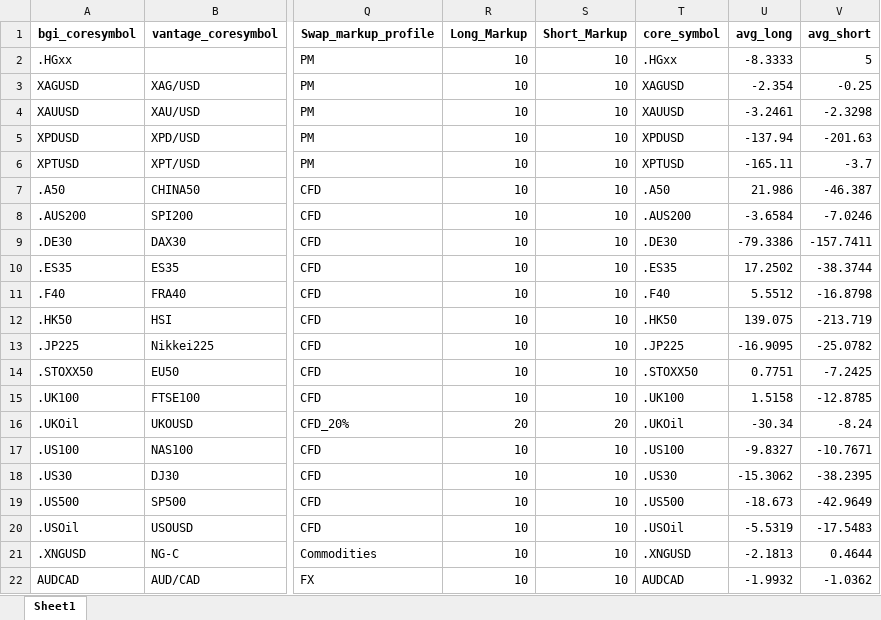
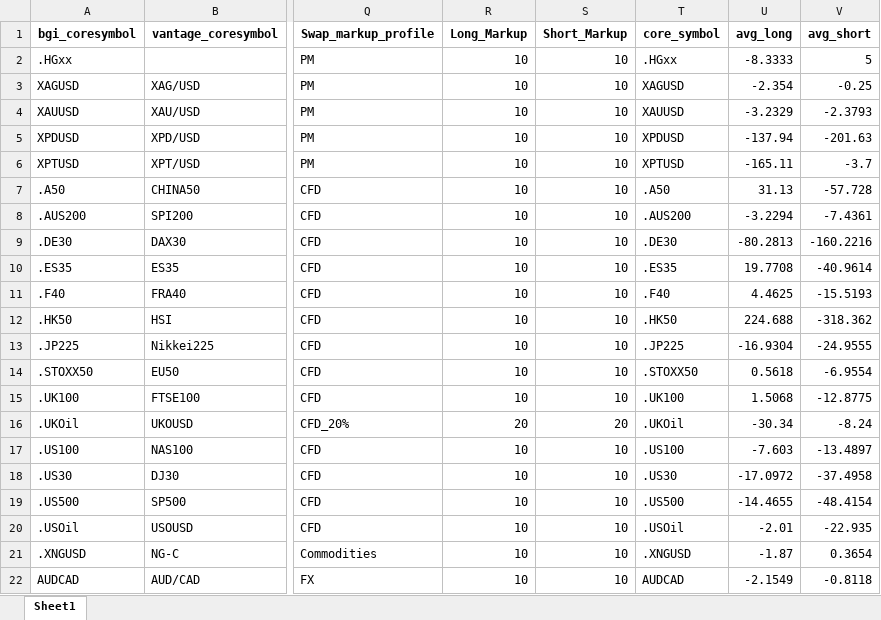
Before and after one commit to aaron-limzy/Risk_Flask, an Excel workbook: Risk_Aaron/Swap_Symbol_Details.xlsx, sheet Sheet1, drawn as a sheet; only a part is shown, gaps mark what is left out; values as stored, in another font and other column widths than the file's, no borders; the diff covers the shown part only; the diff names each change by its address in the sheet, - before the commit and + after, or states it on an @@ line.

Commit message:
Downloading of swaps in Excel format.

```diff
--- a/Risk_Aaron/Swap_Symbol_Details.xlsx (sheet Sheet1)
+++ b/Risk_Aaron/Swap_Symbol_Details.xlsx (sheet Sheet1)
-U4 (avg_long): -3.2461
+U4 (avg_long): -3.2329
-V4 (avg_short): -2.3298
+V4 (avg_short): -2.3793
-U7 (avg_long): 21.986
+U7 (avg_long): 31.13
-V7 (avg_short): -46.387
+V7 (avg_short): -57.728
-U8 (avg_long): -3.6584
+U8 (avg_long): -3.2294
-V8 (avg_short): -7.0246
+V8 (avg_short): -7.4361
-U9 (avg_long): -79.3386
+U9 (avg_long): -80.2813
-V9 (avg_short): -157.7411
+V9 (avg_short): -160.2216
-U10 (avg_long): 17.2502
+U10 (avg_long): 19.7708
-V10 (avg_short): -38.3744
+V10 (avg_short): -40.9614
-U11 (avg_long): 5.5512
+U11 (avg_long): 4.4625
-V11 (avg_short): -16.8798
+V11 (avg_short): -15.5193
-U12 (avg_long): 139.075
+U12 (avg_long): 224.688
-V12 (avg_short): -213.719
+V12 (avg_short): -318.362
-U13 (avg_long): -16.9095
+U13 (avg_long): -16.9304
-V13 (avg_short): -25.0782
+V13 (avg_short): -24.9555
-U14 (avg_long): 0.7751
+U14 (avg_long): 0.5618
-V14 (avg_short): -7.2425
+V14 (avg_short): -6.9554
-U15 (avg_long): 1.5158
+U15 (avg_long): 1.5068
-V15 (avg_short): -12.8785
+V15 (avg_short): -12.8775
-U17 (avg_long): -9.8327
+U17 (avg_long): -7.603
-V17 (avg_short): -10.7671
+V17 (avg_short): -13.4897
-U18 (avg_long): -15.3062
+U18 (avg_long): -17.0972
-V18 (avg_short): -38.2395
+V18 (avg_short): -37.4958
-U19 (avg_long): -18.673
+U19 (avg_long): -14.4655
-V19 (avg_short): -42.9649
+V19 (avg_short): -48.4154
-U20 (avg_long): -5.5319
+U20 (avg_long): -2.01
-V20 (avg_short): -17.5483
+V20 (avg_short): -22.935
-U21 (avg_long): -2.1813
+U21 (avg_long): -1.87
-V21 (avg_short): 0.4644
+V21 (avg_short): 0.3654
-U22 (avg_long): -1.9932
+U22 (avg_long): -2.1549
-V22 (avg_short): -1.0362
+V22 (avg_short): -0.8118
```
Also changed, not shown: 59 edited cells elsewhere in this sheet, 3 other files.
